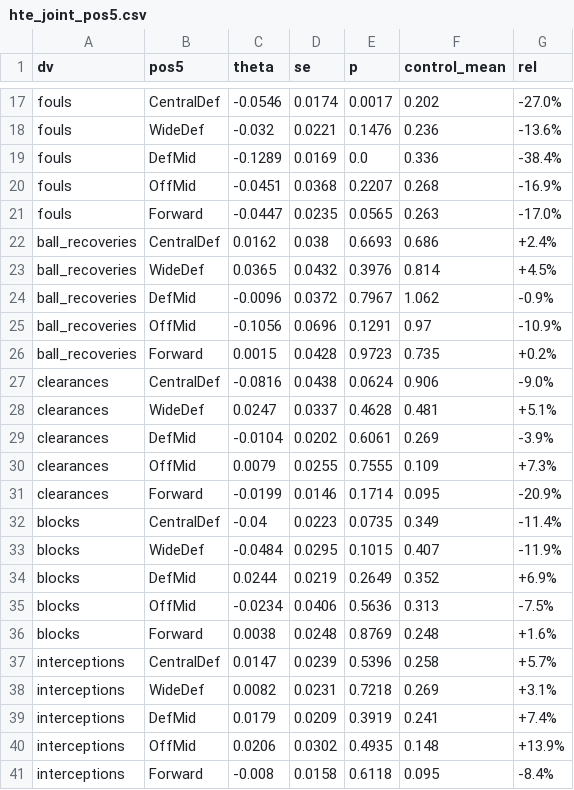
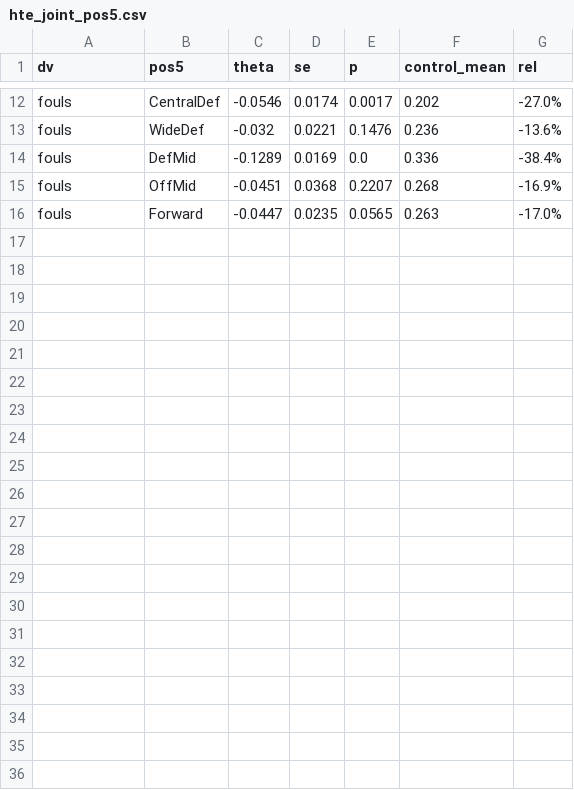
Before and after one commit to olivermueller/yellowcard, a CSV file: data/hte_joint_pos5.csv, drawn as a sheet; only a part is shown, gaps mark what is left out; the diff covers the shown part only.

```diff
--- a/data/hte_joint_pos5.csv
+++ b/data/hte_joint_pos5.csv
@@ -21,21 +16 @@ fouls,OffMid,-0.0451,0.0368,0.2207,0.268,-16.9%
 fouls,Forward,-0.0447,0.0235,0.0565,0.263,-17.0%
-ball_recoveries,CentralDef,0.0162,0.038,0.6693,0.686,+2.4%
-ball_recoveries,WideDef,0.0365,0.0432,0.3976,0.814,+4.5%
-ball_recoveries,DefMid,-0.0096,0.0372,0.7967,1.062,-0.9%
-ball_recoveries,OffMid,-0.1056,0.0696,0.1291,0.97,-10.9%
-ball_recoveries,Forward,0.0015,0.0428,0.9723,0.735,+0.2%
-clearances,CentralDef,-0.0816,0.0438,0.0624,0.906,-9.0%
-clearances,WideDef,0.0247,0.0337,0.4628,0.481,+5.1%
-clearances,DefMid,-0.0104,0.0202,0.6061,0.269,-3.9%
-clearances,OffMid,0.0079,0.0255,0.7555,0.109,+7.3%
-clearances,Forward,-0.0199,0.0146,0.1714,0.095,-20.9%
-blocks,CentralDef,-0.04,0.0223,0.0735,0.349,-11.4%
-blocks,WideDef,-0.0484,0.0295,0.1015,0.407,-11.9%
-blocks,DefMid,0.0244,0.0219,0.2649,0.352,+6.9%
-blocks,OffMid,-0.0234,0.0406,0.5636,0.313,-7.5%
-blocks,Forward,0.0038,0.0248,0.8769,0.248,+1.6%
-interceptions,CentralDef,0.0147,0.0239,0.5396,0.258,+5.7%
-interceptions,WideDef,0.0082,0.0231,0.7218,0.269,+3.1%
-interceptions,DefMid,0.0179,0.0209,0.3919,0.241,+7.4%
-interceptions,OffMid,0.0206,0.0302,0.4935,0.148,+13.9%
-interceptions,Forward,-0.008,0.0158,0.6118,0.095,-8.4%
```
Also changed, not shown: 5 removed rows elsewhere in this file, data/hte_joint_blocks.csv, data/hte_joint_coefs.csv, 1 other file.
